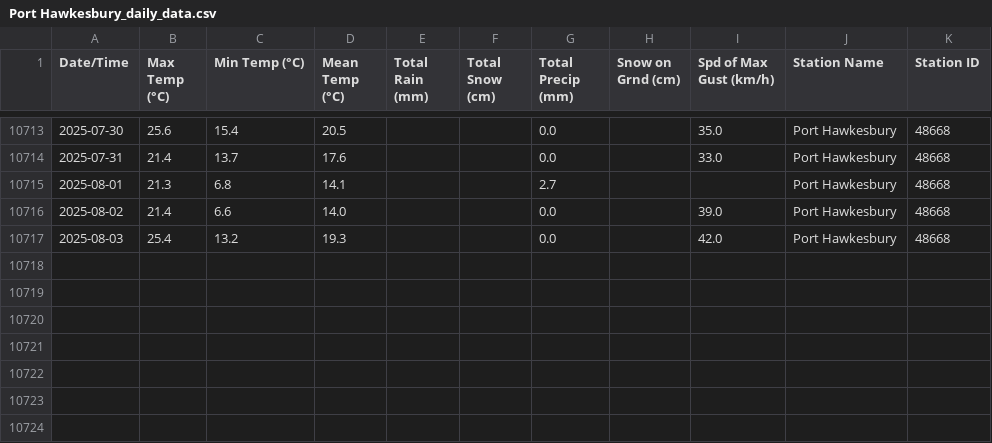
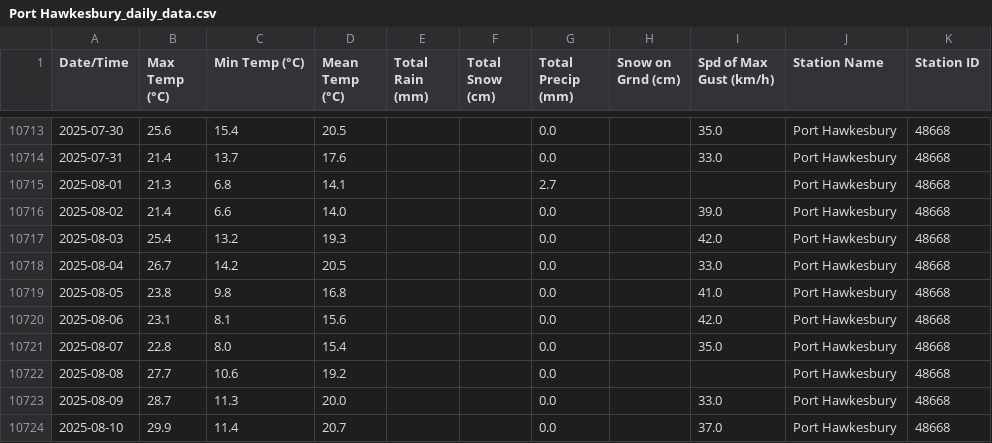
Before and after one commit to robertgwx/atl-climate-viewer, a CSV file: climate_data/NS/Port Hawkesbury_daily_data.csv, drawn as a sheet; only a part is shown, gaps mark what is left out; the diff names each change by its address in the sheet, - before the commit and + after, or states it on an @@ line.

```diff
--- a/climate_data/NS/Port Hawkesbury_daily_data.csv
+++ b/climate_data/NS/Port Hawkesbury_daily_data.csv
+row 10718: 2025-08-04 | 26.7 | 14.2 | 20.5 |  |  | 0.0 |  | 33.0 | Port Hawkesbury | 48668
+row 10719: 2025-08-05 | 23.8 | 9.8 | 16.8 |  |  | 0.0 |  | 41.0 | Port Hawkesbury | 48668
+row 10720: 2025-08-06 | 23.1 | 8.1 | 15.6 |  |  | 0.0 |  | 42.0 | Port Hawkesbury | 48668
+row 10721: 2025-08-07 | 22.8 | 8.0 | 15.4 |  |  | 0.0 |  | 35.0 | Port Hawkesbury | 48668
+row 10722: 2025-08-08 | 27.7 | 10.6 | 19.2 |  |  | 0.0 |  |  | Port Hawkesbury | 48668
+row 10723: 2025-08-09 | 28.7 | 11.3 | 20.0 |  |  | 0.0 |  | 33.0 | Port Hawkesbury | 48668
+row 10724: 2025-08-10 | 29.9 | 11.4 | 20.7 |  |  | 0.0 |  | 37.0 | Port Hawkesbury | 48668
```
Also changed, not shown: climate_data/NL/Grates Cove_daily_data.csv, climate_data/NL/Mary's Harbour_daily_data.csv, 47 other files.
